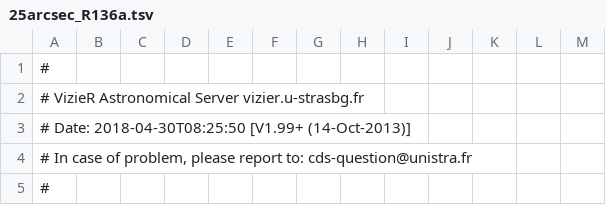
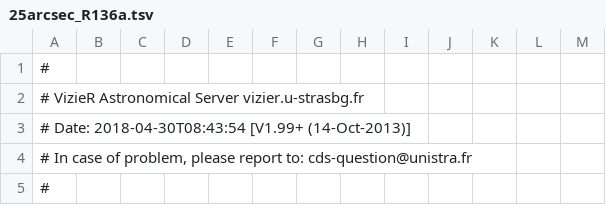
Before and after one commit to mathren/vfts682, a TSV file: data/25arcsec_R136a.tsv, drawn as a sheet; only a part is shown.

Commit message:
new data around R136a

```diff
--- a/data/25arcsec_R136a.tsv
+++ b/data/25arcsec_R136a.tsv
@@ -2,3 +2,3 @@
 #   VizieR Astronomical Server vizier.u-strasbg.fr
-#    Date: 2018-04-30T08:25:50 [V1.99+ (14-Oct-2013)]
+#    Date: 2018-04-30T08:43:54 [V1.99+ (14-Oct-2013)]
 #   In case of problem, please report to:	cds-question@unistra.fr
```
